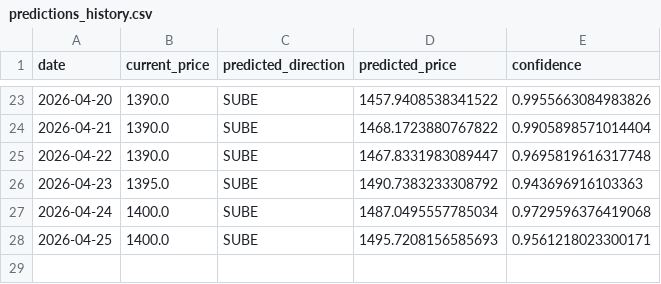
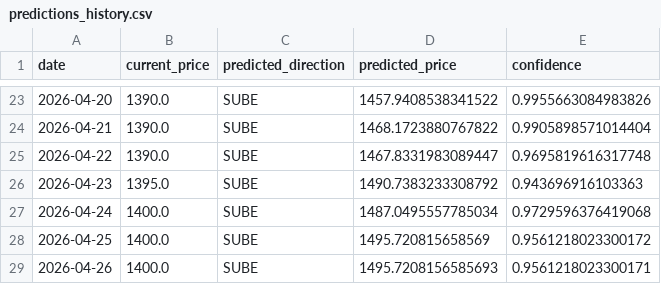
Before and after one commit to Mauroquil-bit/nuevo_dolar_predictor, a CSV file: data/predictions_history.csv, drawn as a sheet; only a part is shown, gaps mark what is left out.

```diff
--- a/data/predictions_history.csv
+++ b/data/predictions_history.csv
@@ -27,2 +27,3 @@ date,current_price,predicted_direction,predicted_price,confidence
 2026-04-24,1400.0,SUBE,1487.0495557785034,0.9729596376419068
-2026-04-25,1400.0,SUBE,1495.7208156585693,0.9561218023300171
+2026-04-25,1400.0,SUBE,1495.720815658569,0.9561218023300172
+2026-04-26,1400.0,SUBE,1495.7208156585693,0.9561218023300171
```
Also changed, not shown: 1 other file.
